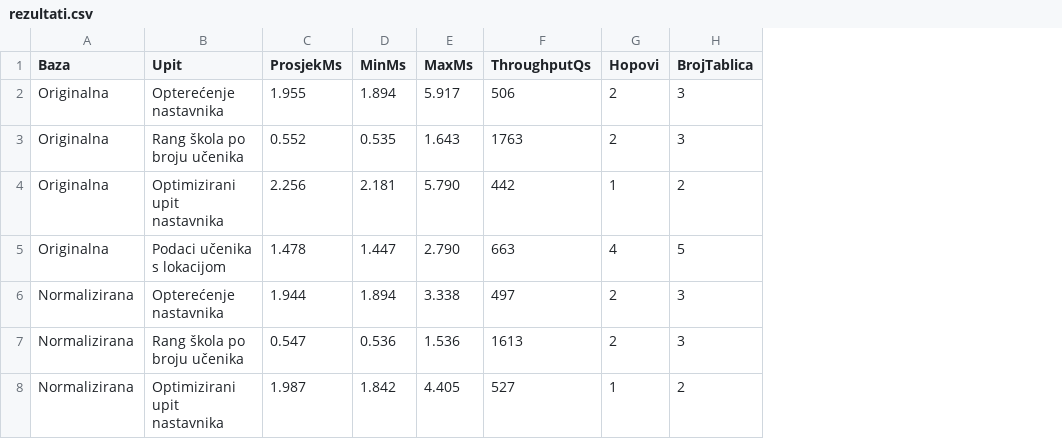
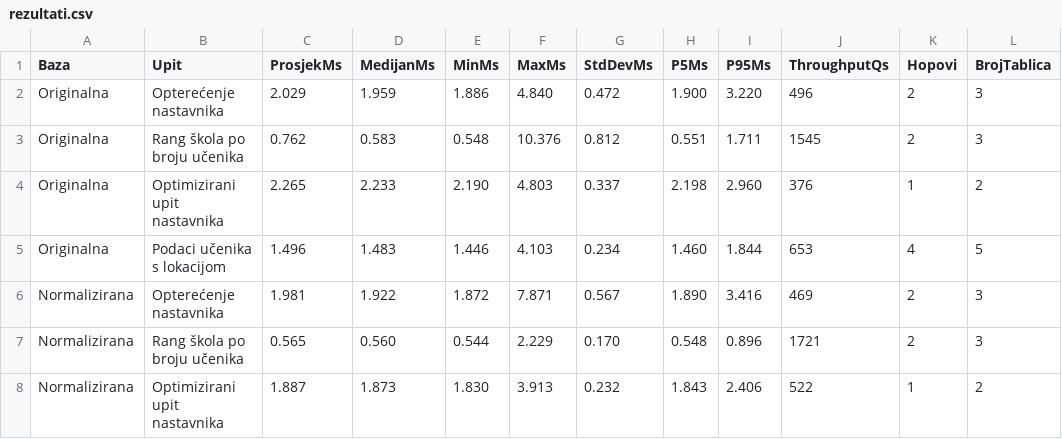
Before and after one commit to elakevic88/zavrsni-baza-skola, a CSV file: rezultati.csv, drawn as a sheet; only a part is shown; addresses are those after the commit; the diff covers the shown part only; the diff names each change by its address in the sheet, - before the commit and + after, or states it on an @@ line.

```diff
--- a/rezultati.csv
+++ b/rezultati.csv
+column D (MedijanMs), rows 2-8: 1.959 | 0.583 | 2.233 | 1.483 | 1.922 | 0.560 | 1.873
+column G (StdDevMs), rows 2-8: 0.472 | 0.812 | 0.337 | 0.234 | 0.567 | 0.170 | 0.232
+column H (P5Ms), rows 2-8: 1.900 | 0.551 | 2.198 | 1.460 | 1.890 | 0.548 | 1.843
+column I (P95Ms), rows 2-8: 3.220 | 1.711 | 2.960 | 1.844 | 3.416 | 0.896 | 2.406
-C2 (ProsjekMs): 1.955
+C2 (ProsjekMs): 2.029
-E2 (MinMs): 1.894
+E2 (MinMs): 1.886
-F2 (MaxMs): 5.917
+F2 (MaxMs): 4.840
-J2 (ThroughputQs): 506
+J2 (ThroughputQs): 496
-C3 (ProsjekMs): 0.552
+C3 (ProsjekMs): 0.762
-E3 (MinMs): 0.535
+E3 (MinMs): 0.548
-F3 (MaxMs): 1.643
+F3 (MaxMs): 10.376
-J3 (ThroughputQs): 1763
+J3 (ThroughputQs): 1545
-C4 (ProsjekMs): 2.256
+C4 (ProsjekMs): 2.265
-E4 (MinMs): 2.181
+E4 (MinMs): 2.190
-F4 (MaxMs): 5.790
+F4 (MaxMs): 4.803
-J4 (ThroughputQs): 442
+J4 (ThroughputQs): 376
-C5 (ProsjekMs): 1.478
+C5 (ProsjekMs): 1.496
-E5 (MinMs): 1.447
+E5 (MinMs): 1.446
-F5 (MaxMs): 2.790
+F5 (MaxMs): 4.103
-J5 (ThroughputQs): 663
+J5 (ThroughputQs): 653
-C6 (ProsjekMs): 1.944
+C6 (ProsjekMs): 1.981
-E6 (MinMs): 1.894
+E6 (MinMs): 1.872
-F6 (MaxMs): 3.338
+F6 (MaxMs): 7.871
-J6 (ThroughputQs): 497
+J6 (ThroughputQs): 469
-C7 (ProsjekMs): 0.547
+C7 (ProsjekMs): 0.565
-E7 (MinMs): 0.536
+E7 (MinMs): 0.544
-F7 (MaxMs): 1.536
+F7 (MaxMs): 2.229
-J7 (ThroughputQs): 1613
+J7 (ThroughputQs): 1721
-C8 (ProsjekMs): 1.987
+C8 (ProsjekMs): 1.887
-E8 (MinMs): 1.842
+E8 (MinMs): 1.830
-F8 (MaxMs): 4.405
+F8 (MaxMs): 3.913
-J8 (ThroughputQs): 527
+J8 (ThroughputQs): 522
```
Also changed, not shown: 20 edited cells elsewhere in this file, 25 other files.
